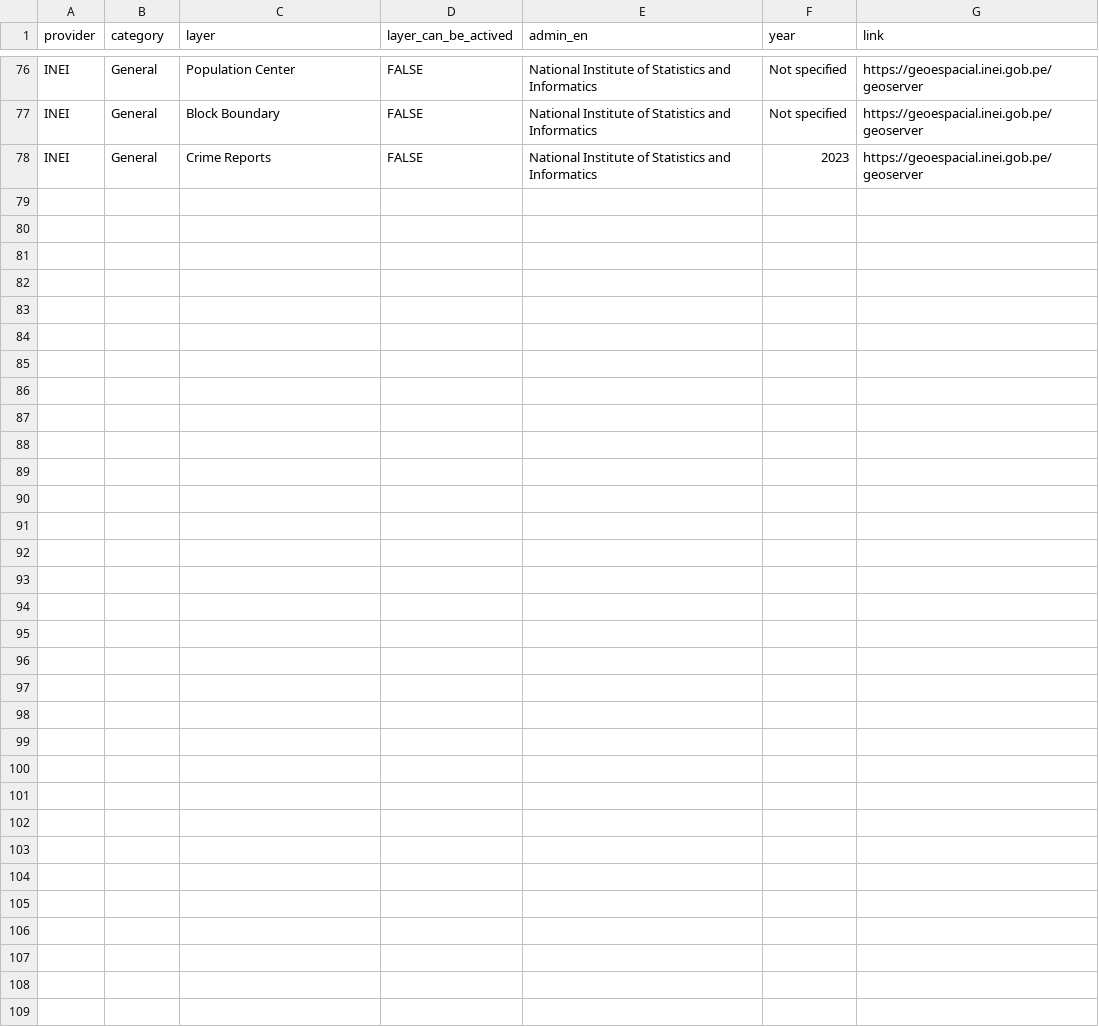
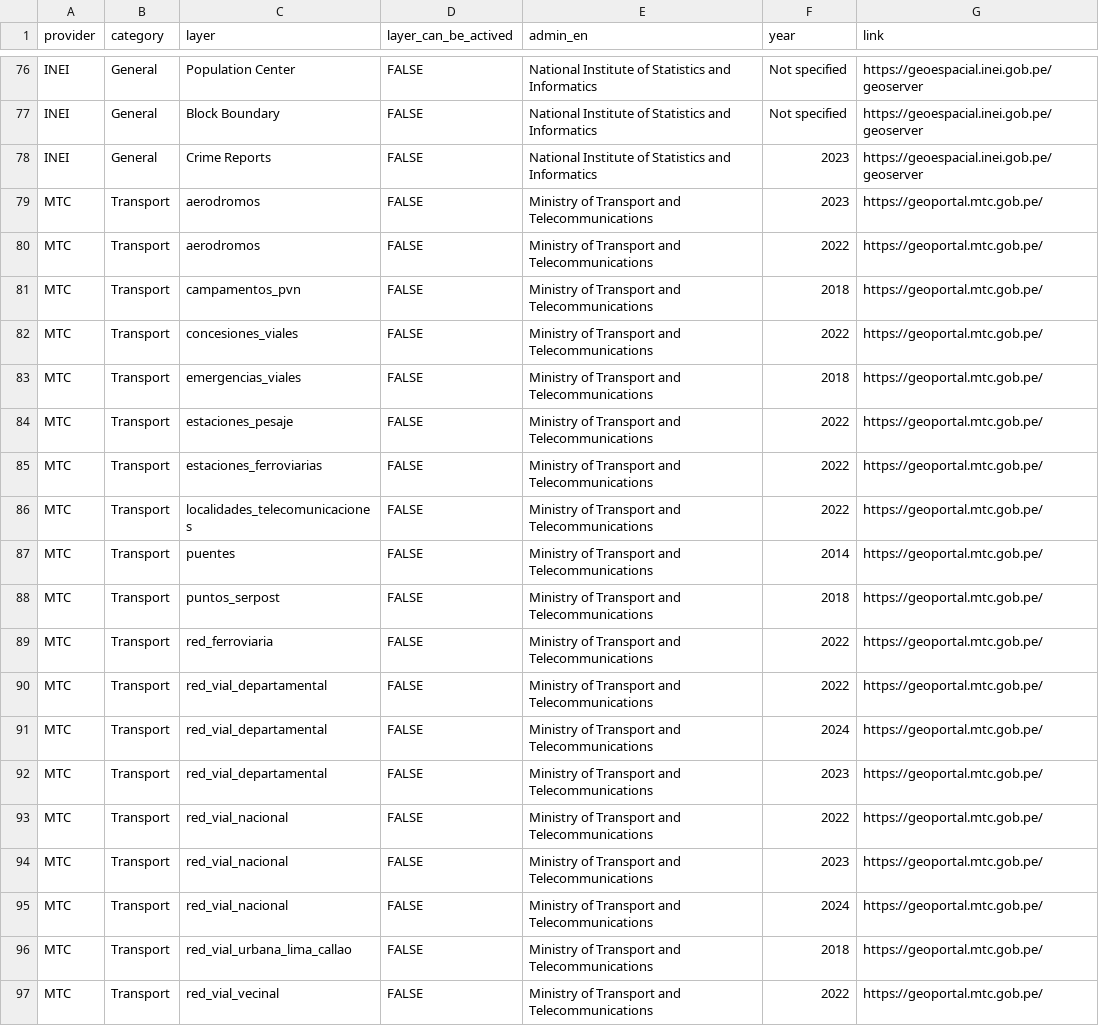
Before and after one commit to ambarja/geoidep, a CSV file: inst/sources-idep/sources_geoidep.csv, drawn as a sheet; only a part is shown, gaps mark what is left out; the diff covers the shown part only; the diff names each change by its address in the sheet, - before the commit and + after, or states it on an @@ line.

Commit message:
MTC to geoidep

```diff
--- a/inst/sources-idep/sources_geoidep.csv
+++ b/inst/sources-idep/sources_geoidep.csv
+row 79: MTC | Transport | aerodromos | FALSE | Ministry of Transport and Telecommunications | 2023 | https://geoportal.mtc.gob.pe/
+row 80: MTC | Transport | aerodromos | FALSE | Ministry of Transport and Telecommunications | 2022 | https://geoportal.mtc.gob.pe/
+row 81: MTC | Transport | campamentos_pvn | FALSE | Ministry of Transport and Telecommunications | 2018 | https://geoportal.mtc.gob.pe/
+row 82: MTC | Transport | concesiones_viales | FALSE | Ministry of Transport and Telecommunications | 2022 | https://geoportal.mtc.gob.pe/
+row 83: MTC | Transport | emergencias_viales | FALSE | Ministry of Transport and Telecommunications | 2018 | https://geoportal.mtc.gob.pe/
+row 84: MTC | Transport | estaciones_pesaje | FALSE | Ministry of Transport and Telecommunications | 2022 | https://geoportal.mtc.gob.pe/
+row 85: MTC | Transport | estaciones_ferroviarias | FALSE | Ministry of Transport and Telecommunications | 2022 | https://geoportal.mtc.gob.pe/
+row 86: MTC | Transport | localidades_telecomunicaciones | FALSE | Ministry of Transport and Telecommunications | 2022 | https://geoportal.mtc.gob.pe/
+row 87: MTC | Transport | puentes | FALSE | Ministry of Transport and Telecommunications | 2014 | https://geoportal.mtc.gob.pe/
+row 88: MTC | Transport | puntos_serpost | FALSE | Ministry of Transport and Telecommunications | 2018 | https://geoportal.mtc.gob.pe/
+row 89: MTC | Transport | red_ferroviaria | FALSE | Ministry of Transport and Telecommunications | 2022 | https://geoportal.mtc.gob.pe/
+row 90: MTC | Transport | red_vial_departamental | FALSE | Ministry of Transport and Telecommunications | 2022 | https://geoportal.mtc.gob.pe/
+row 91: MTC | Transport | red_vial_departamental | FALSE | Ministry of Transport and Telecommunications | 2024 | https://geoportal.mtc.gob.pe/
+row 92: MTC | Transport | red_vial_departamental | FALSE | Ministry of Transport and Telecommunications | 2023 | https://geoportal.mtc.gob.pe/
+row 93: MTC | Transport | red_vial_nacional | FALSE | Ministry of Transport and Telecommunications | 2022 | https://geoportal.mtc.gob.pe/
+row 94: MTC | Transport | red_vial_nacional | FALSE | Ministry of Transport and Telecommunications | 2023 | https://geoportal.mtc.gob.pe/
+row 95: MTC | Transport | red_vial_nacional | FALSE | Ministry of Transport and Telecommunications | 2024 | https://geoportal.mtc.gob.pe/
+row 96: MTC | Transport | red_vial_urbana_lima_callao | FALSE | Ministry of Transport and Telecommunications | 2018 | https://geoportal.mtc.gob.pe/
+row 97: MTC | Transport | red_vial_vecinal | FALSE | Ministry of Transport and Telecommunications | 2022 | https://geoportal.mtc.gob.pe/
```
Also changed, not shown: 9 added rows elsewhere in this file.
